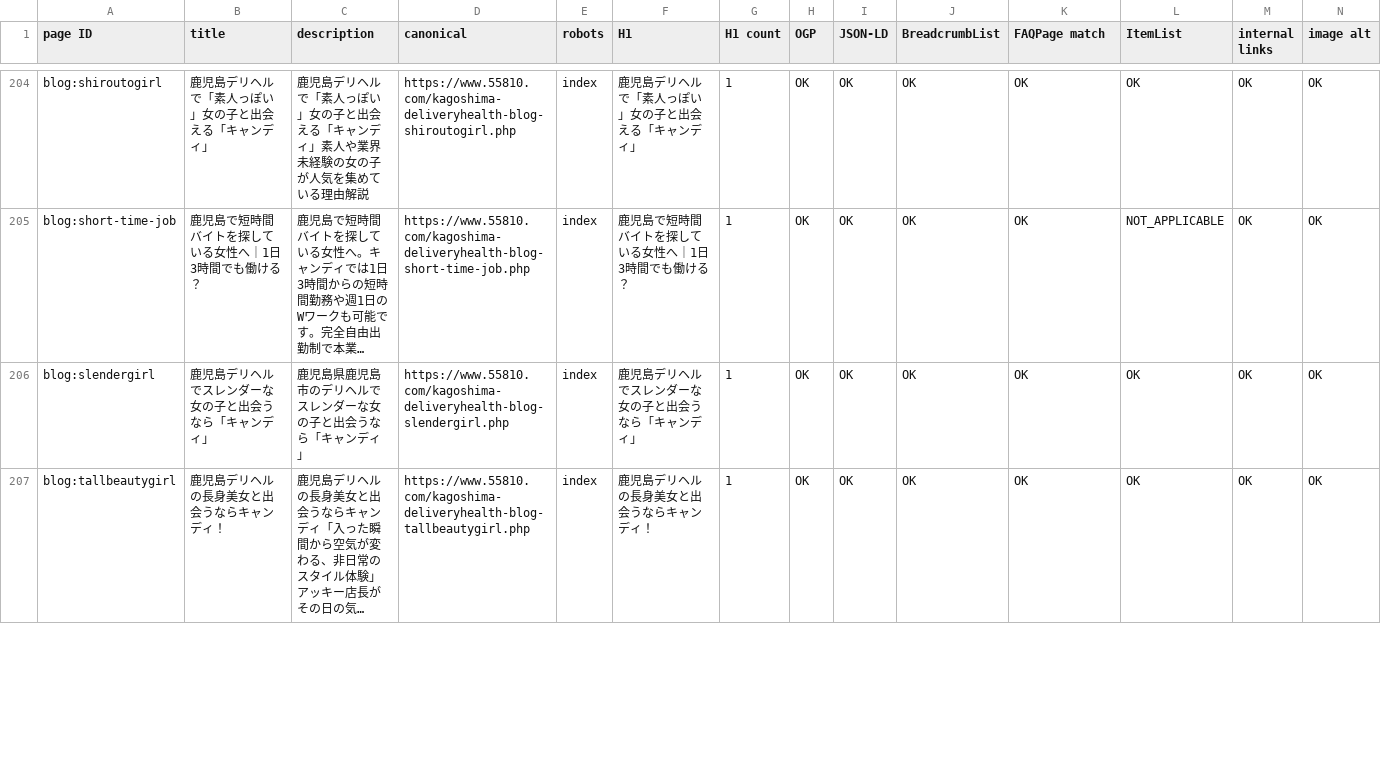
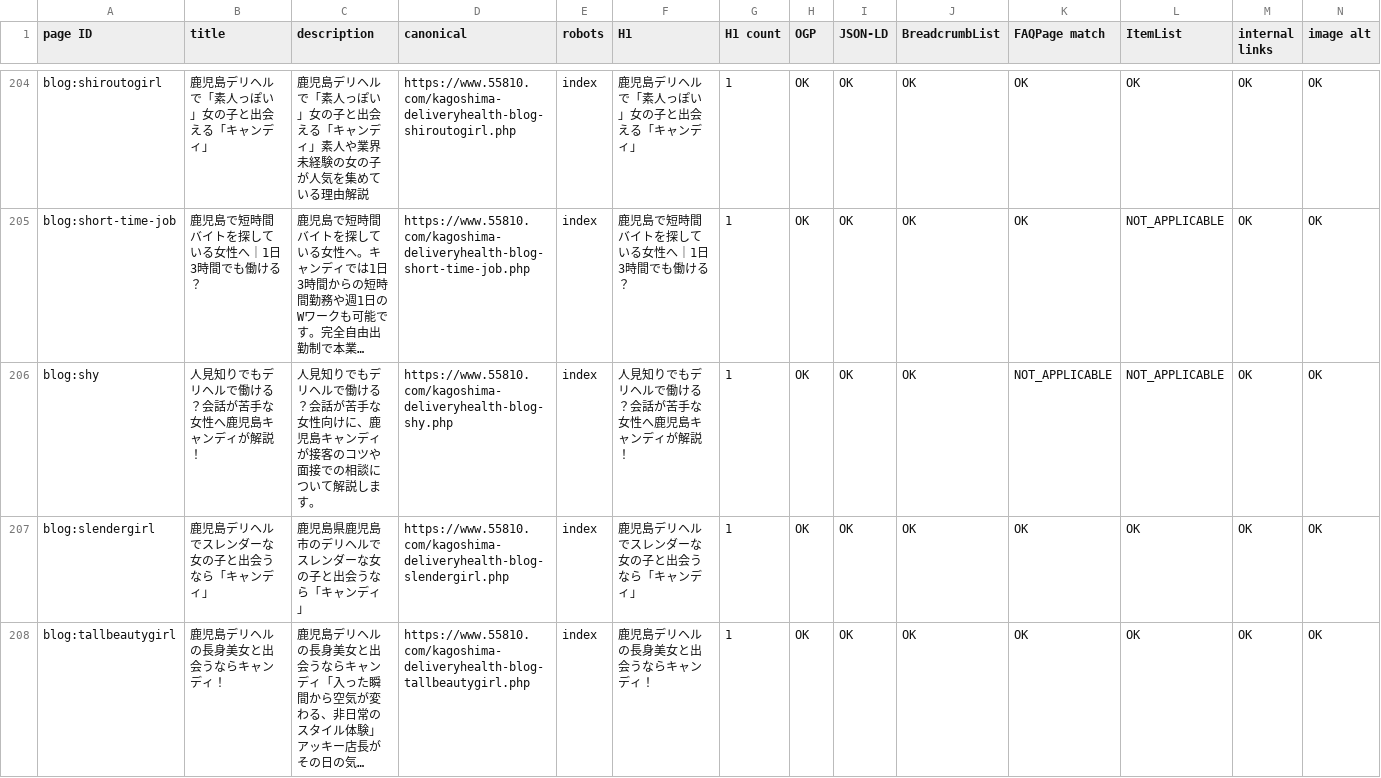
Before and after one commit to makotonishikubo0418-cmd/candy, a TSV file: management/specs/generated/CANDY_SEO_STATUS.tsv, drawn as a sheet; only a part is shown, gaps mark what is left out; long unchanged cells end in …; rows hold the shown columns only; the diff names each change by its address in the sheet, - before the commit and + after, or states it on an @@ line.

```diff
--- a/management/specs/generated/CANDY_SEO_STATUS.tsv
+++ b/management/specs/generated/CANDY_SEO_STATUS.tsv
+row 206: blog:shy | 人見知りでもデリヘルで働ける？会話が苦手な女性へ鹿児島キャンディが解説！ | 人見知りでもデリヘルで働ける？会話が苦手な女性向けに、鹿児島キャンディが接客のコツや面接での相談について解説します。 | https://www.55810.com/kagoshima-deliveryhealth-blog-shy.php | index | 人見知りでもデリヘルで働ける？会話が苦手な女性へ鹿児島キャンディが解説！ | 1 | OK | OK | OK | NOT_APPLICABLE | NOT_APPLICABLE | OK | OK
```
Also changed, not shown: management/specs/generated/CANDY_SITE_PAGE_LEDGER.tsv, 51 other files.
